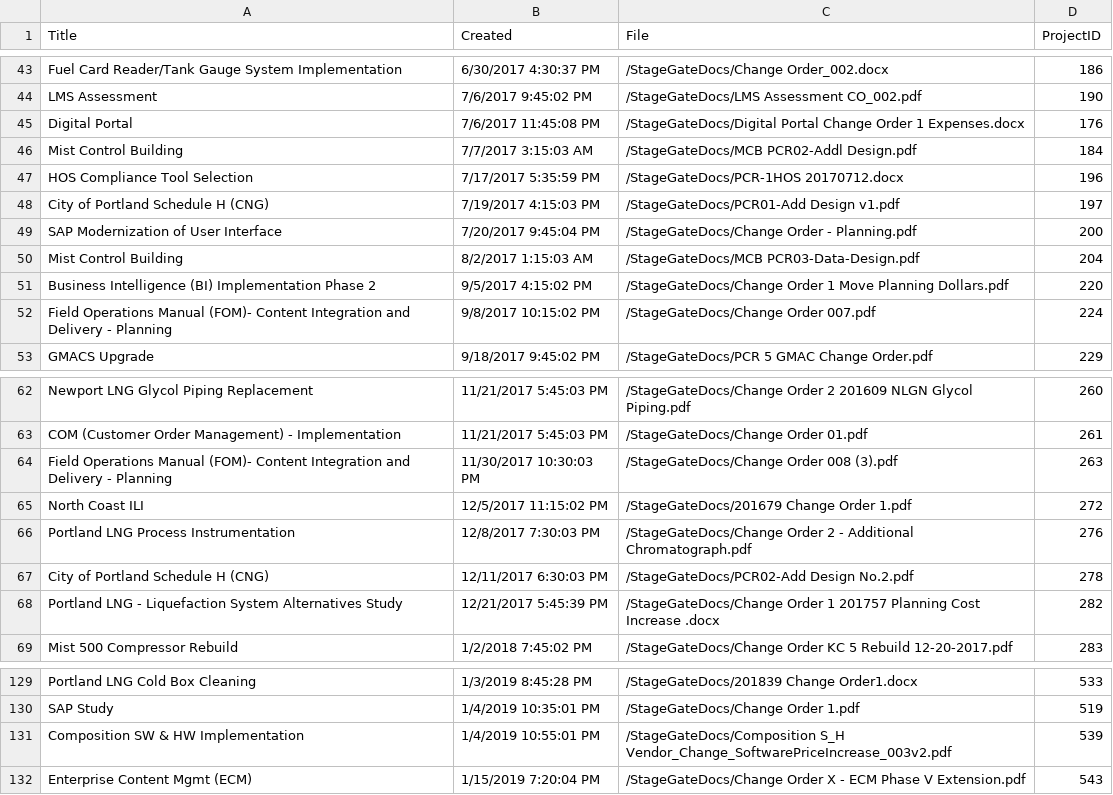
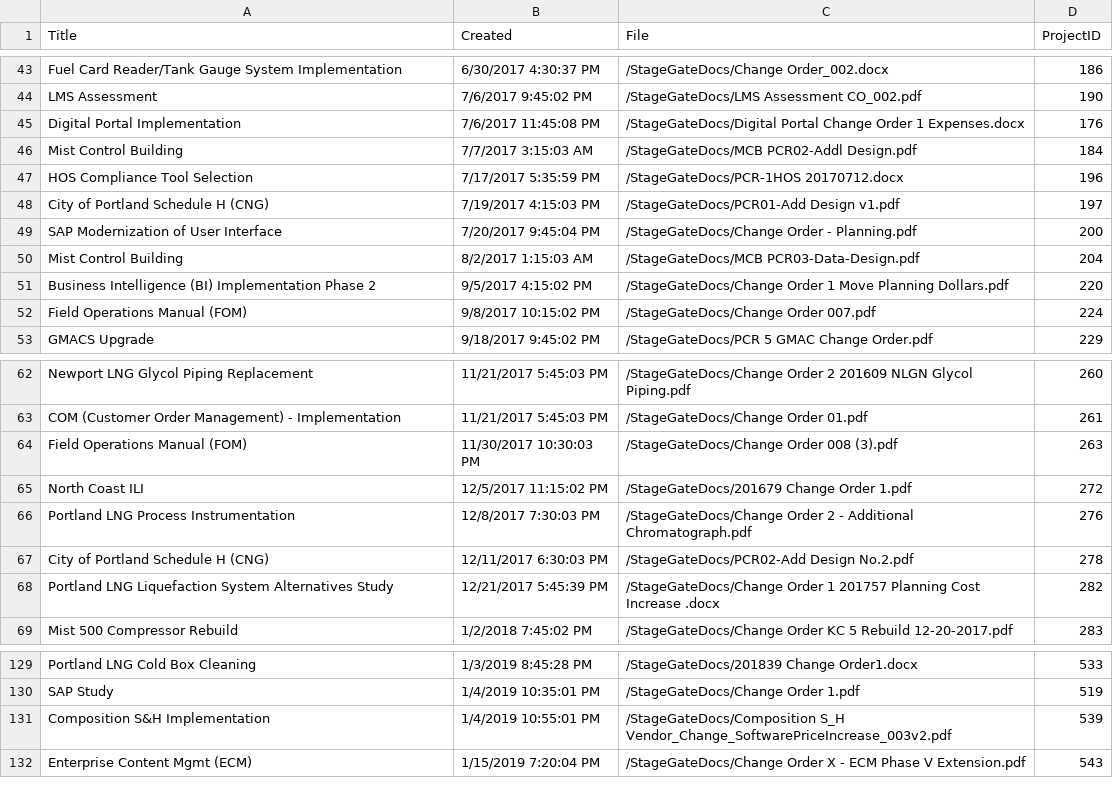
Before and after one commit to kylepdx/NWN-Project-Tracking, a CSV file: changeOrders.csv, drawn as a sheet; only a part is shown, gaps mark what is left out; the diff covers the shown part only.

```diff
--- a/changeOrders.csv
+++ b/changeOrders.csv
@@ -45,2 +45,2 @@
-"Digital Portal ","7/6/2017 11:45:08 PM","/StageGateDocs/Digital Portal Change Order 1 Expenses.docx","176"
+"Digital Portal Implementation","7/6/2017 11:45:08 PM","/StageGateDocs/Digital Portal Change Order 1 Expenses.docx","176"
 "Mist Control Building","7/7/2017 3:15:03 AM","/StageGateDocs/MCB PCR02-Addl Design.pdf","184"
@@ -51,3 +51,3 @@
 "Business Intelligence (BI) Implementation Phase 2","9/5/2017 4:15:02 PM","/StageGateDocs/Change Order 1 Move Planning Dollars.pdf","220"
-"Field Operations Manual (FOM)- Content Integration and Delivery - Planning","9/8/2017 10:15:02 PM","/StageGateDocs/Change Order 007.pdf","224"
+"Field Operations Manual (FOM)","9/8/2017 10:15:02 PM","/StageGateDocs/Change Order 007.pdf","224"
 "GMACS Upgrade","9/18/2017 9:45:02 PM","/StageGateDocs/PCR 5 GMAC Change Order.pdf","229"
@@ -63,3 +63,3 @@
 "COM (Customer Order Management) - Implementation","11/21/2017 5:45:03 PM","/StageGateDocs/Change Order 01.pdf","261"
-"Field Operations Manual (FOM)- Content Integration and Delivery - Planning","11/30/2017 10:30:03 PM","/StageGateDocs/Change Order 008 (3).pdf","263"
+"Field Operations Manual (FOM)","11/30/2017 10:30:03 PM","/StageGateDocs/Change Order 008 (3).pdf","263"
 "North Coast ILI","12/5/2017 11:15:02 PM","/StageGateDocs/201679 Change Order 1.pdf","272"
@@ -67,3 +67,3 @@
 "City of Portland Schedule H (CNG)","12/11/2017 6:30:03 PM","/StageGateDocs/PCR02-Add Design No.2.pdf","278"
-"Portland LNG - Liquefaction System Alternatives Study","12/21/2017 5:45:39 PM","/StageGateDocs/Change Order 1 201757  Planning Cost Increase .docx","282"
+"Portland LNG Liquefaction System Alternatives Study","12/21/2017 5:45:39 PM","/StageGateDocs/Change Order 1 201757  Planning Cost Increase .docx","282"
 "Mist 500 Compressor Rebuild","1/2/2018 7:45:02 PM","/StageGateDocs/Change Order KC 5 Rebuild 12-20-2017.pdf","283"
@@ -130,3 +130,3 @@
 "SAP Study","1/4/2019 10:35:01 PM","/StageGateDocs/Change Order 1.pdf","519"
-"Composition SW & HW Implementation","1/4/2019 10:55:01 PM","/StageGateDocs/Composition S_H Vendor_Change_SoftwarePriceIncrease_003v2.pdf","539"
+"Composition S&H Implementation","1/4/2019 10:55:01 PM","/StageGateDocs/Composition S_H Vendor_Change_SoftwarePriceIncrease_003v2.pdf","539"
 "Enterprise Content Mgmt (ECM)","1/15/2019 7:20:04 PM","/StageGateDocs/Change Order X - ECM Phase V Extension.pdf","543"
```
Also changed, not shown: 8 edited cells elsewhere in this file, ProjectStatus.csv, 5 other files.
